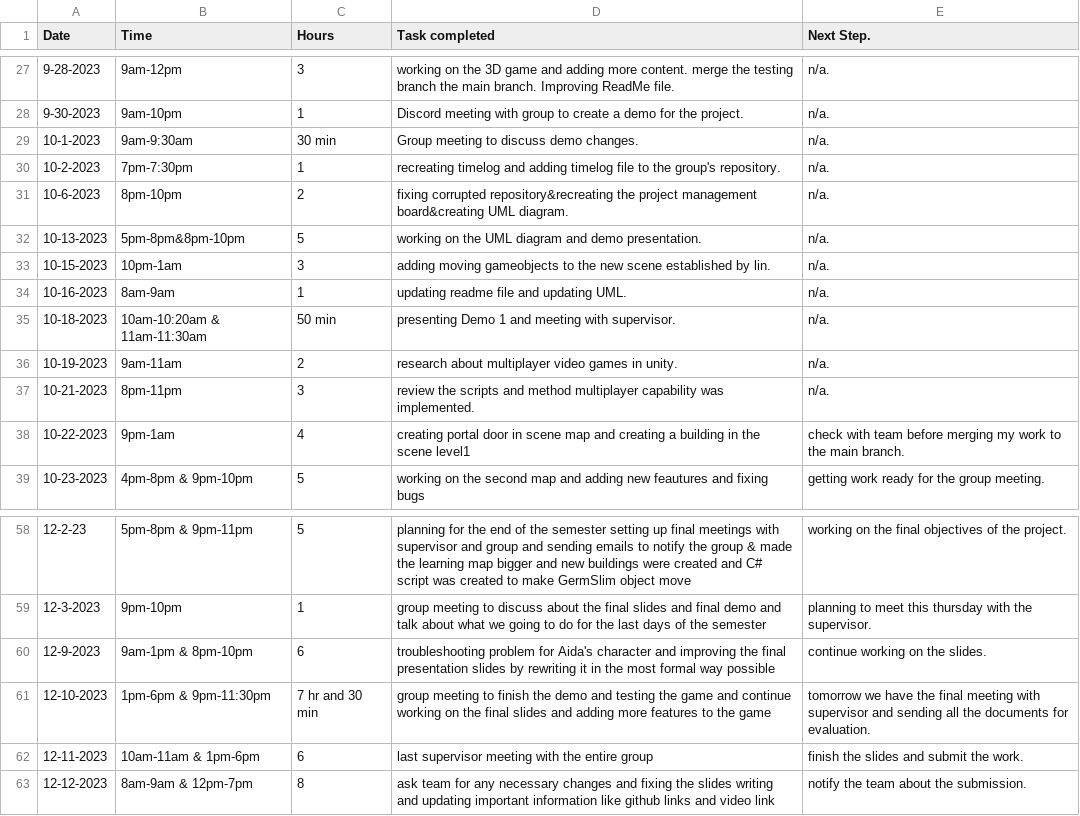
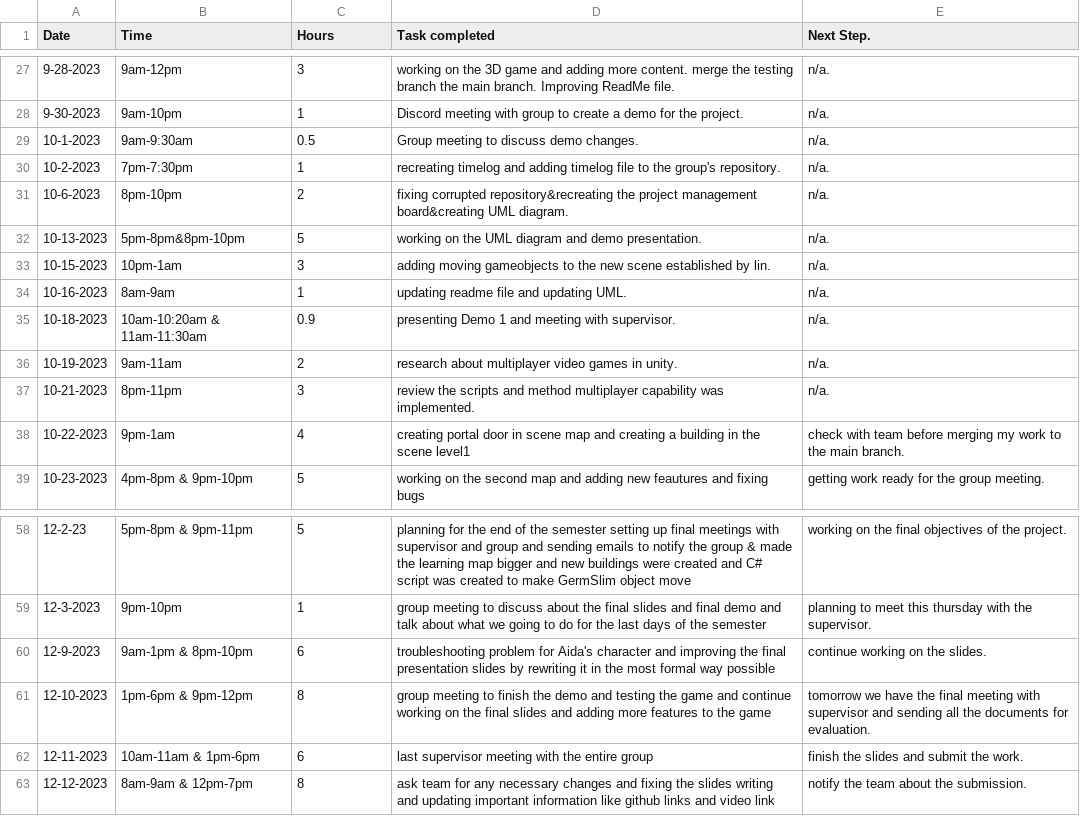
Before and after one commit to Kazuto1120/chocohippo, a CSV file: TimeLog_JorgeLata - Sheet1.csv, drawn as a sheet; only a part is shown, gaps mark what is left out.

Commit message:
Update TimeLog_JorgeLata - Sheet1.csv

```diff
--- a/TimeLog_JorgeLata - Sheet1.csv
+++ b/TimeLog_JorgeLata - Sheet1.csv
@@ -28,3 +28,3 @@ Date,Time,Hours,Task completed,Next Step.
 9-30-2023,9am-10pm,1,Discord meeting with group to create a demo for the project.,n/a.
-10-1-2023,9am-9:30am,30 min,Group meeting to discuss demo changes.,n/a.
+10-1-2023,9am-9:30am,0.5,Group meeting to discuss demo changes.,n/a.
 10-2-2023,7pm-7:30pm,1,recreating timelog and adding timelog file to the group's repository.,n/a.
@@ -34,3 +34,3 @@ Date,Time,Hours,Task completed,Next Step.
 10-16-2023,8am-9am,1,updating readme file and updating UML.,n/a.
-10-18-2023,10am-10:20am & 11am-11:30am,50 min,presenting Demo 1 and meeting with supervisor.,n/a.
+10-18-2023,10am-10:20am & 11am-11:30am,0.9,presenting Demo 1 and meeting with supervisor.,n/a.
 10-19-2023,9am-11am,2,research about multiplayer video games in unity.,n/a.
@@ -60,3 +60,3 @@ Date,Time,Hours,Task completed,Next Step.
 12-9-2023,9am-1pm & 8pm-10pm,6,troubleshooting problem for Aida's character and improving the final presentation slides by rewriting it in the most formal way possible,continue working on the slides.
-12-10-2023,1pm-6pm & 9pm-11:30pm,7 hr and 30 min, group meeting to finish the demo and testing the game and continue working on the final slides and adding more features to the game,tomorrow we have the final meeting with supervisor and sending all the documents for evaluation.
+12-10-2023,1pm-6pm & 9pm-12pm,8, group meeting to finish the demo and testing the game and continue working on the final slides and adding more features to the game,tomorrow we have the final meeting with supervisor and sending all the documents for evaluation.
 12-11-2023,10am-11am & 1pm-6pm,6,last supervisor meeting with the entire group,finish the slides and submit the work.
```
